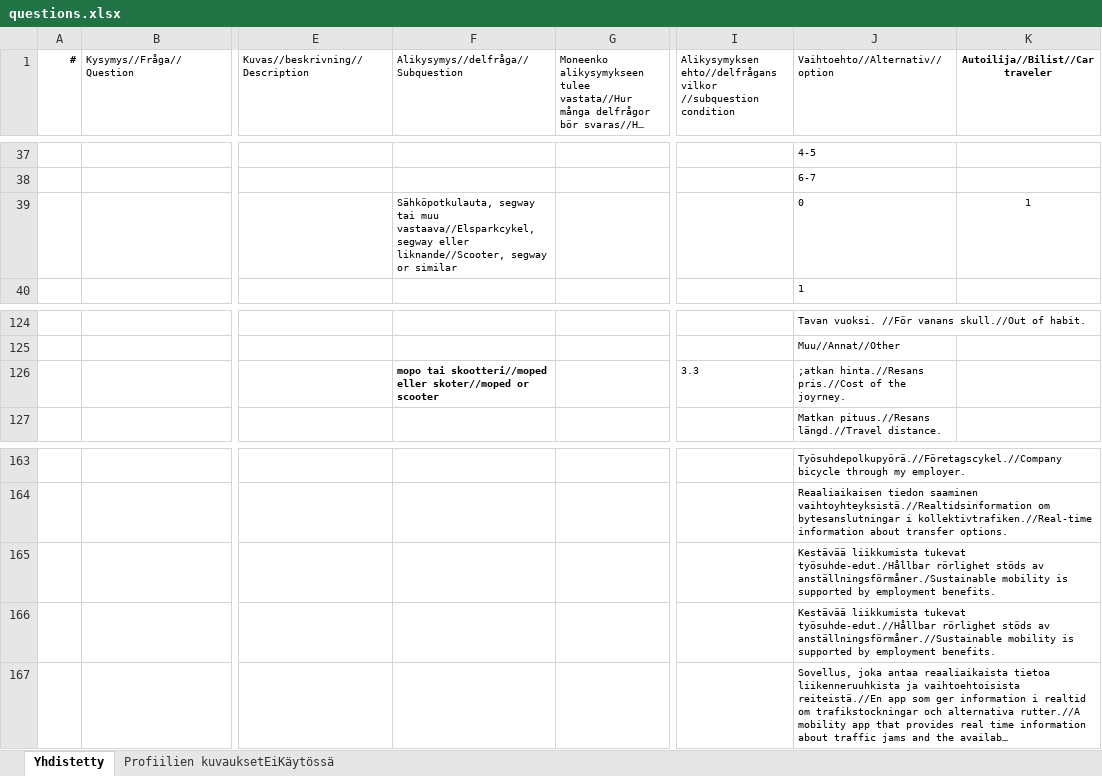
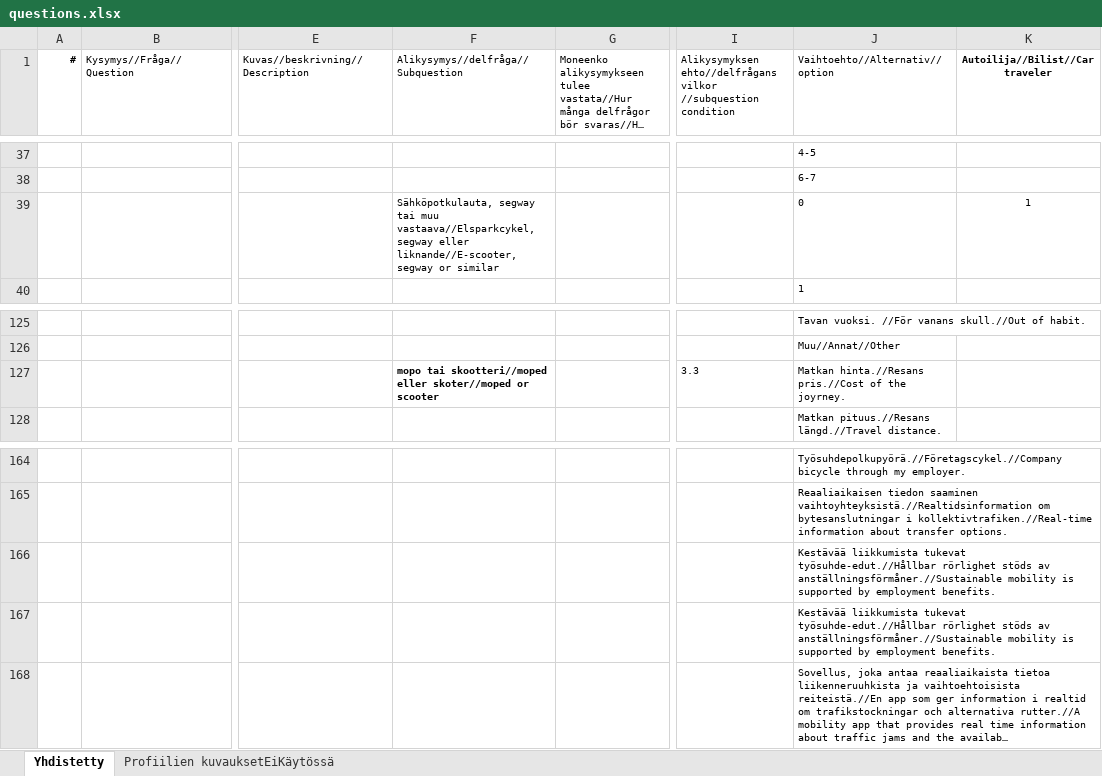
Before and after one commit to City-of-Turku/mpbackend, an Excel workbook: media/questions.xlsx, sheet Yhdistetty, drawn as a sheet; only a part is shown, gaps mark what is left out; long unchanged cells end in …; values as stored, in another font and other column widths than the file's, no borders; addresses are those after the commit; the diff covers the shown part only; the diff names each change by its address in the sheet, - before the commit and + after, or states it on an @@ line.

```diff
--- a/media/questions.xlsx (sheet Yhdistetty)
+++ b/media/questions.xlsx (sheet Yhdistetty)
-F39: …segway eller liknande//Scooter, segway or…
+F39: …segway eller liknande//E-scooter, segway or…
-J127 (Vaihtoehto//Alternativ//option): ;atkan hinta.//Resans pris.//Cost…
+J127 (Vaihtoehto//Alternativ//option): Matkan hinta.//Resans pris.//Cost…
-J166 (Vaihtoehto//Alternativ//option): …liikkumista tukevat työsuhde-edut./Hållbar rörlighet stöds av anställningsförmåner./Sustainable mobility is…
+J166 (Vaihtoehto//Alternativ//option): …liikkumista tukevat työsuhde-edut.//Hållbar rörlighet stöds av anställningsförmåner.//Sustainable mobility is…
```
Also changed, not shown: 9 added rows, 7 removed rows and 9 edited cells elsewhere in this sheet, formulas that keep their value.
